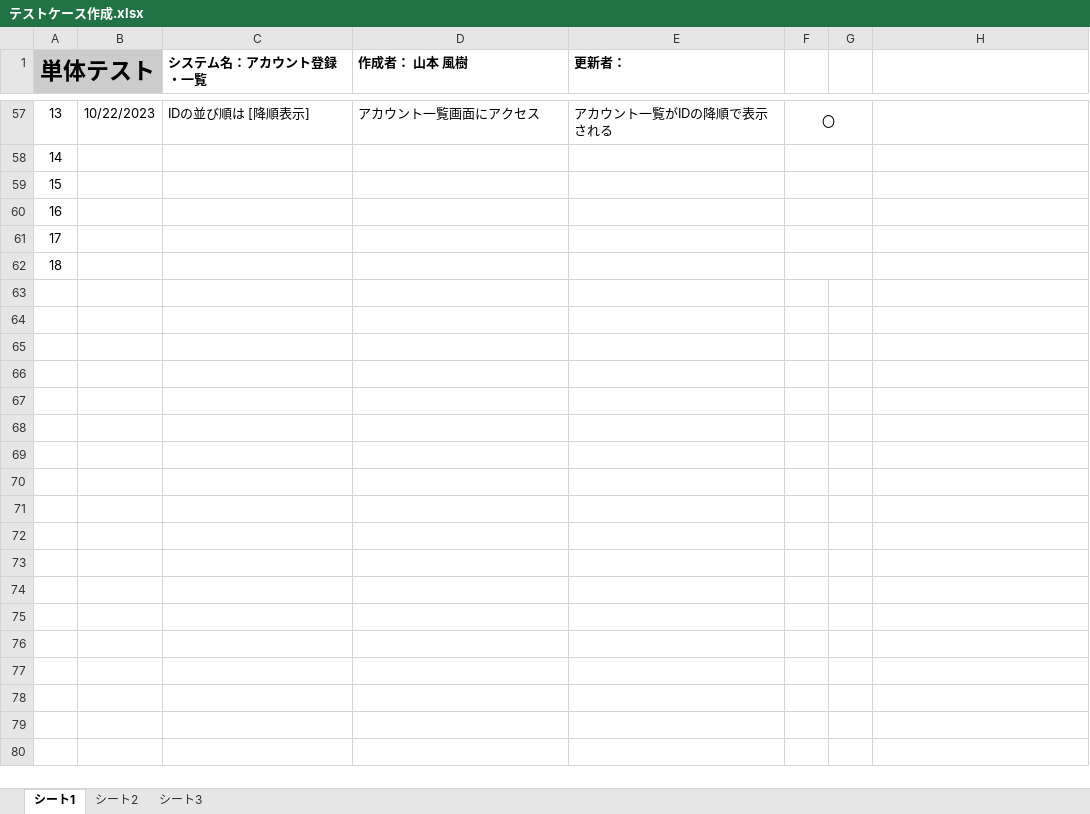
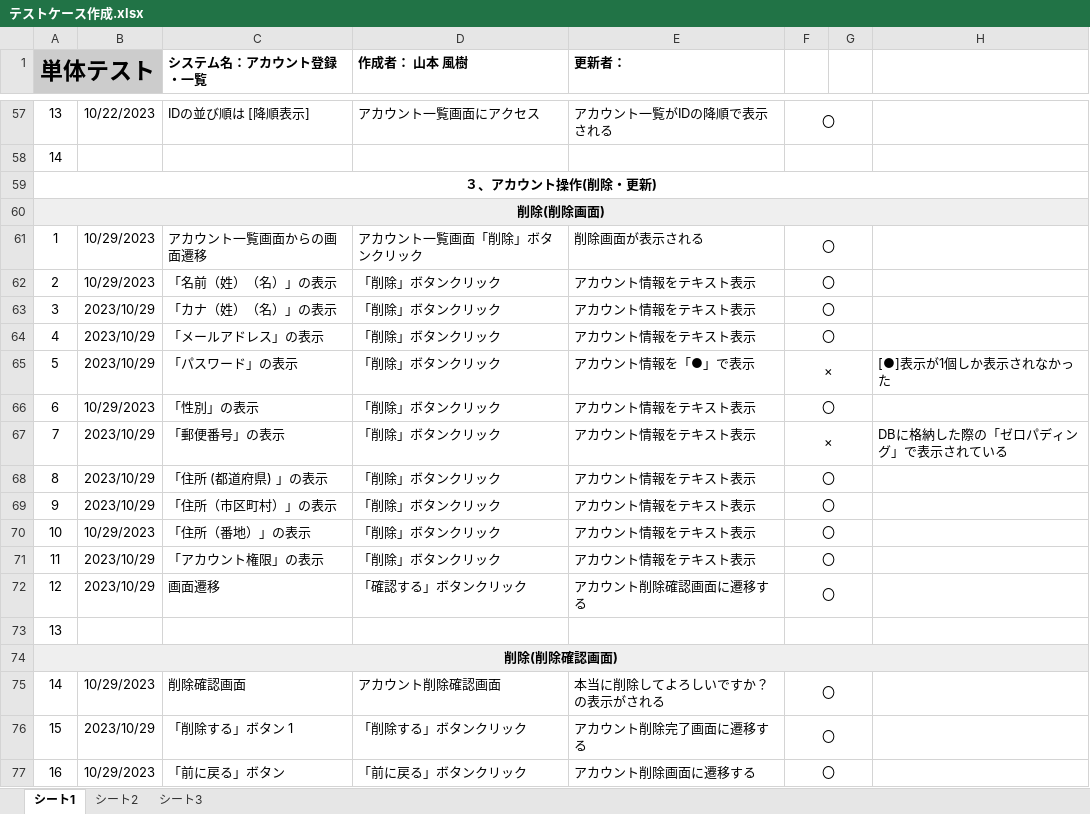
Before and after one commit to yamamotofuuki/Programming, an Excel workbook: account/test case/テストケース作成.xlsx, sheet シート1, drawn as a sheet; only a part is shown, gaps mark what is left out; values as stored, in another font and other column widths than the file's, no borders; charts and pictures not drawn; removed rows and columns are numbered as before the commit, all else as after; the diff covers the shown part only; the diff names each change by its address in the sheet, - before the commit and + after, or states it on an @@ line.

Commit message:
テストケース更新

```diff
--- a/account/test case/テストケース作成.xlsx (sheet シート1)
+++ b/account/test case/テストケース作成.xlsx (sheet シート1)
@@ column A (単体テスト) renumbered between rows 59 and 74 @@
-A59:A60 bold: off
+A59:A60 bold: on
+A59:H59 merged
-F59:G59 merged
-A60 fill: none
+A60 fill: #EFEFEF
+A60:H60 merged
-F60:G60 merged
+row 61: 1 | 10/29/2023 | アカウント一覧画面からの画面遷移 | アカウント一覧画面「削除」ボタンクリック | 削除画面が表示される | 〇
+row 62: 2 | 10/29/2023 | 「名前（姓）（名）」の表示 | 「削除」ボタンクリック | アカウント情報をテキスト表示 | 〇
+row 63: 3 | 2023/10/29 | 「カナ（姓）（名）」の表示 | 「削除」ボタンクリック | アカウント情報をテキスト表示 | 〇
+row 64: 4 | 2023/10/29 | 「メールアドレス」の表示 | 「削除」ボタンクリック | アカウント情報をテキスト表示 | 〇
+row 65: 5 | 2023/10/29 | 「パスワード」の表示 | 「削除」ボタンクリック | アカウント情報を「●」で表示 | × |  | [●]表示が1個しか表示されなかった
+row 66: 6 | 10/29/2023 | 「性別」の表示 | 「削除」ボタンクリック | アカウント情報をテキスト表示 | 〇
+row 67: 7 | 2023/10/29 | 「郵便番号」の表示 | 「削除」ボタンクリック | アカウント情報をテキスト表示 | × |  | DBに格納した際の「ゼロパディング」で表示されている
+row 68: 8 | 2023/10/29 | 「住所 (都道府県) 」の表示 | 「削除」ボタンクリック | アカウント情報をテキスト表示 | 〇
+row 69: 9 | 2023/10/29 | 「住所（市区町村）」の表示 | 「削除」ボタンクリック | アカウント情報をテキスト表示 | 〇
+row 70: 10 | 10/29/2023 | 「住所（番地）」の表示 | 「削除」ボタンクリック | アカウント情報をテキスト表示 | 〇
+row 71: 11 | 2023/10/29 | 「アカウント権限」の表示 | 「削除」ボタンクリック | アカウント情報をテキスト表示 | 〇
+row 72: 12 | 2023/10/29 | 画面遷移 | 「確認する」ボタンクリック | アカウント削除確認画面に遷移する | 〇
@@ A74 fill: none → #EFEFEF, bold: off → on @@
+A74:H74 merged
-F62:G62 merged
+row 75: 14 | 10/29/2023 | 削除確認画面 | アカウント削除確認画面 | 本当に削除してよろしいですか？の表示がされる | 〇
+row 76: 15 | 2023/10/29 | 「削除する」ボタン 1 | 「削除する」ボタンクリック | アカウント削除完了画面に遷移する | 〇
+row 77: 16 | 10/29/2023 | 「前に戻る」ボタン | 「前に戻る」ボタンクリック | アカウント削除画面に遷移する | 〇
```
Also changed, not shown: 44 added rows elsewhere in this sheet, sheet シート2.
